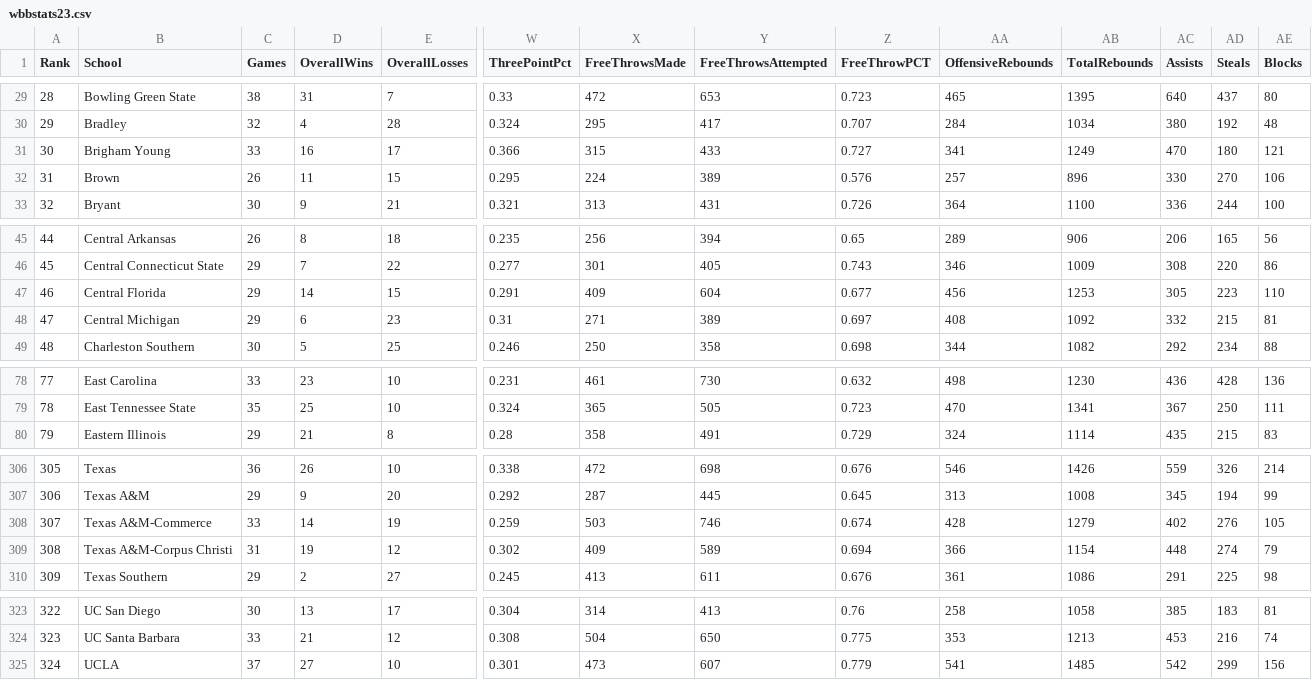
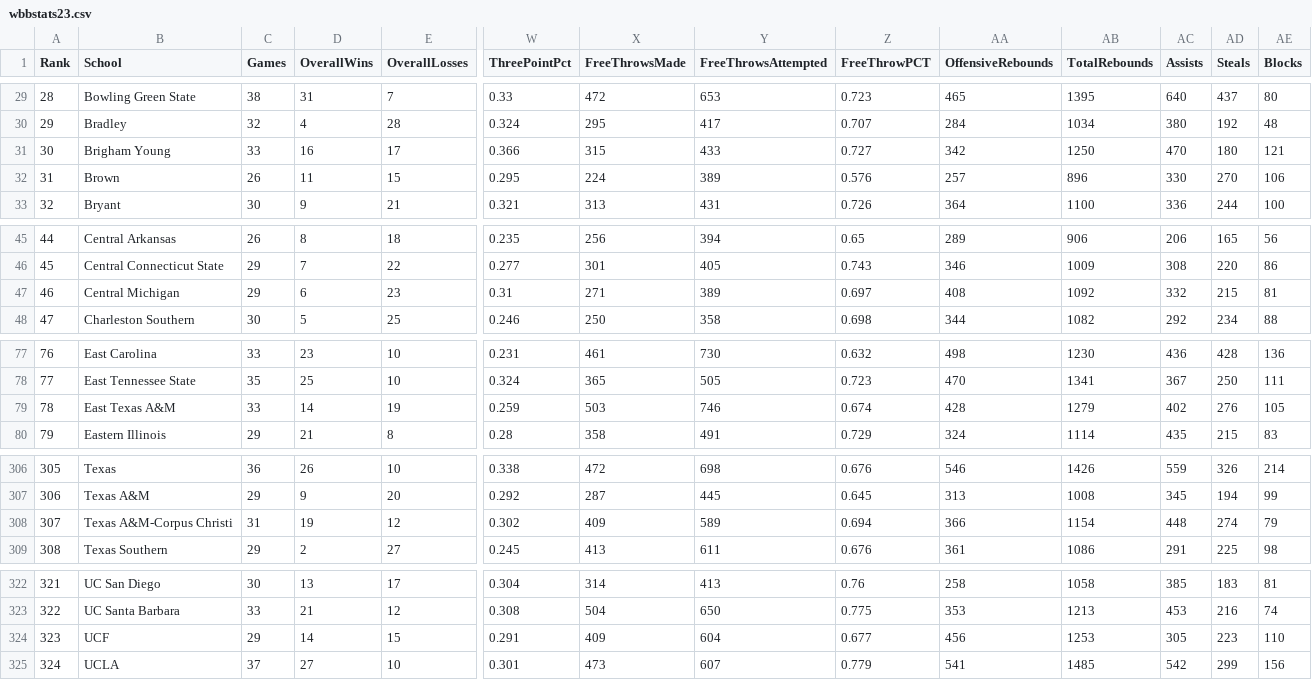
Before and after one commit to dwillis/SportsDataTextbook, a CSV file: data/wbbstats23.csv, drawn as a sheet; only a part is shown, gaps mark what is left out; removed rows and columns are numbered as before the commit, all else as after; rows hold the shown columns only; the diff covers the shown part only; the diff names each change by its address in the sheet, - before the commit and + after, or states it on an @@ line.

```diff
--- a/data/wbbstats23.csv
+++ b/data/wbbstats23.csv
-AA31 (OffensiveRebounds): 341
+AA31 (OffensiveRebounds): 342
-AB31 (TotalRebounds): 1249
+AB31 (TotalRebounds): 1250
-row 47: 46 | Central Florida | 29 | 14 | 15 | 0.291 | 409 | 604 | 0.677 | 456 | 1253 | 305 | 223 | 110
@@ column A (Rank) renumbered between rows 47 and 323 @@
+row 79: 78 | East Texas A&M | 33 | 14 | 19 | 0.259 | 503 | 746 | 0.674 | 428 | 1279 | 402 | 276 | 105
-row 308: 307 | Texas A&M-Commerce | 33 | 14 | 19 | 0.259 | 503 | 746 | 0.674 | 428 | 1279 | 402 | 276 | 105
+row 324: 323 | UCF | 29 | 14 | 15 | 0.291 | 409 | 604 | 0.677 | 456 | 1253 | 305 | 223 | 110
```
Also changed, not shown: 6 edited cells elsewhere in this file, data/stats22.csv, data/stats23.csv, 22 other files.
